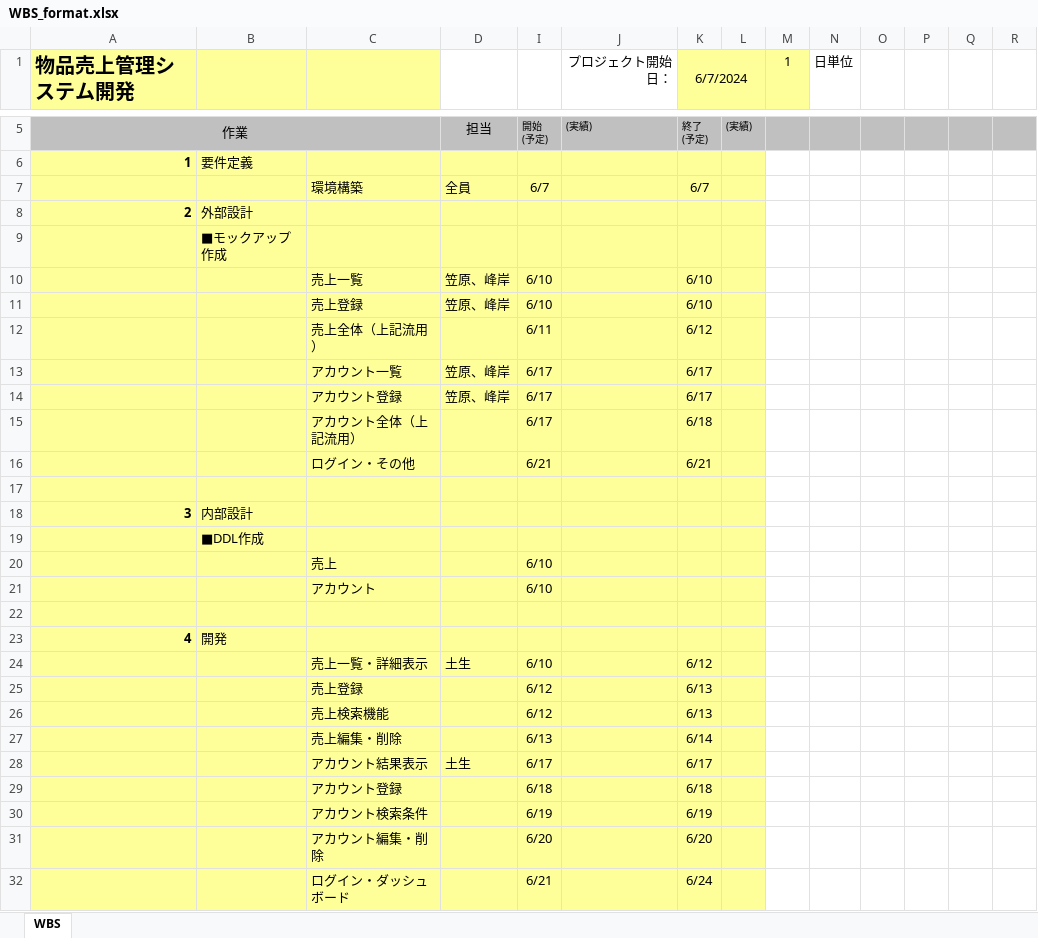
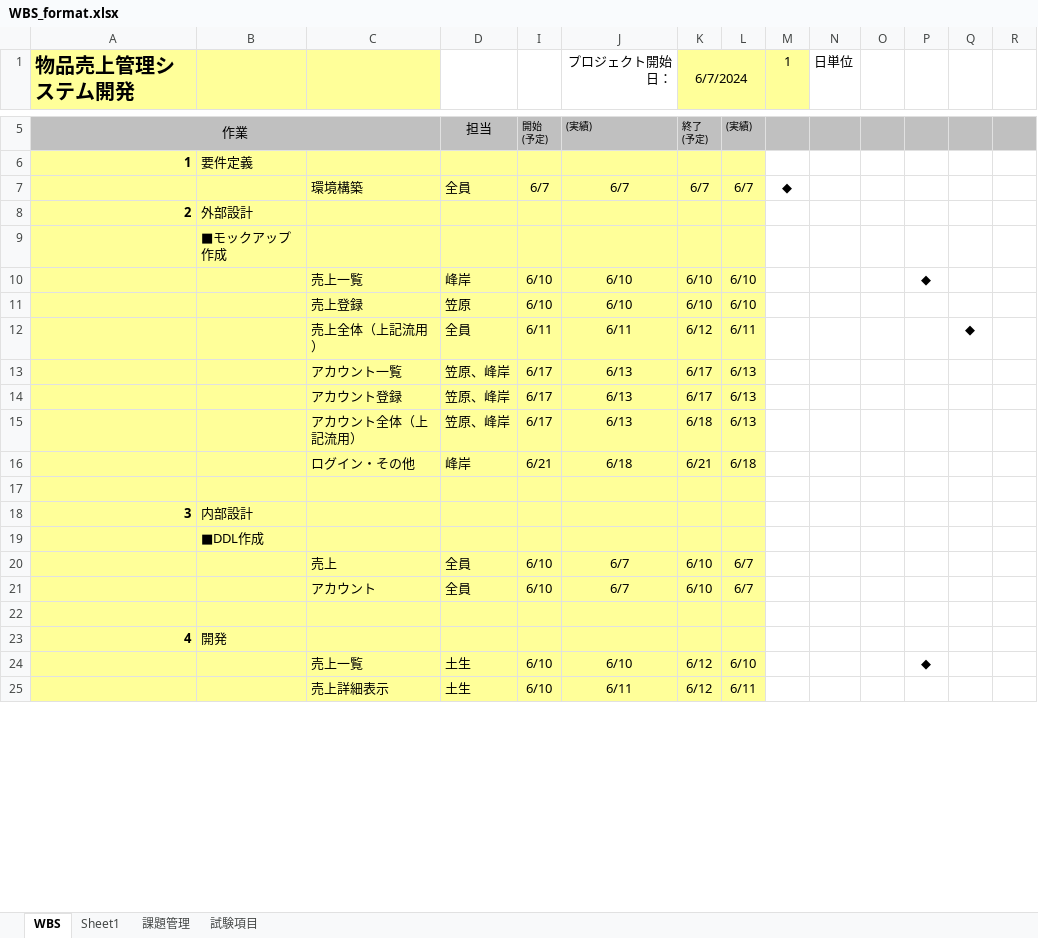
Before and after one commit to minegishi103079/teamA, an Excel workbook: data/WBS_format.xlsx, sheet WBS, drawn as a sheet; only a part is shown, gaps mark what is left out; values as stored, in another font and other column widths than the file's, no borders; conditional formats not drawn; removed rows and columns are numbered as before the commit, all else as after; rows hold the shown columns only; the diff covers the shown part only; the diff names each change by its address in the sheet, - before the commit and + after, or states it on an @@ line.

```diff
--- a/data/WBS_format.xlsx (sheet WBS)
+++ b/data/WBS_format.xlsx (sheet WBS)
+sheet tab: Sheet1
+sheet tab: 課題管理
+sheet tab: 試験項目
-J7 (プロジェクト開始日：): (empty)
+J7 (プロジェクト開始日：): 6/7
-L7: (empty)
+L7: 6/7
-M7 (1): (empty)
+M7 (1): ◆
-row 10:  |  | 売上一覧 | 笠原、峰岸 | 6/10 |  | 6/10
+row 10:  |  | 売上一覧 | 峰岸 | 6/10 | 6/10 | 6/10 | 6/10 |  |  |  | ◆
-D11: 笠原、峰岸
+D11: 笠原
-J11 (プロジェクト開始日：): (empty)
+J11 (プロジェクト開始日：): 6/10
-L11: (empty)
+L11: 6/10
-row 12:  |  | 売上全体（上記流用） |  | 6/11 |  | 6/12
+row 12:  |  | 売上全体（上記流用） | 全員 | 6/11 | 6/11 | 6/12 | 6/11 |  |  |  |  | ◆
-J13:J15 (プロジェクト開始日：): (empty)
+J13:J15 (プロジェクト開始日：): 6/13
-L13:L15: (empty)
+L13:L15: 6/13
-D15: (empty)
+D15: 笠原、峰岸
-D16: (empty)
+D16: 峰岸
-J16 (プロジェクト開始日：): (empty)
+J16 (プロジェクト開始日：): 6/18
-L16: (empty)
+L16: 6/18
-row 20:  |  | 売上 |  | 6/10
-row 21:  |  | アカウント |  | 6/10
+row 20:  |  | 売上 | 全員 | 6/10 | 6/7 | 6/10 | 6/7
+row 21:  |  | アカウント | 全員 | 6/10 | 6/7 | 6/10 | 6/7
+row 24:  |  | 売上一覧 | 土生 | 6/10 | 6/10 | 6/12 | 6/10 |  |  |  | ◆
-C25: 売上一覧・詳細表示
+C25: 売上詳細表示
-J25 (プロジェクト開始日：): (empty)
+J25 (プロジェクト開始日：): 6/11
-L25: (empty)
+L25: 6/11
-row 25:  |  | 売上登録 |  | 6/12 |  | 6/13
-row 26:  |  | 売上検索機能 |  | 6/12 |  | 6/13
-row 27:  |  | 売上編集・削除 |  | 6/13 |  | 6/14
-row 28:  |  | アカウント結果表示 | 土生 | 6/17 |  | 6/17
-row 29:  |  | アカウント登録 |  | 6/18 |  | 6/18
-row 30:  |  | アカウント検索条件 |  | 6/19 |  | 6/19
-row 31:  |  | アカウント編集・削除 |  | 6/20 |  | 6/20
-row 32:  |  | ログイン・ダッシュボード |  | 6/21 |  | 6/24
```
Also changed, not shown: 23 added rows, 4 removed rows and 15 edited cells elsewhere in this sheet, formulas that keep their value, 6 other files.
